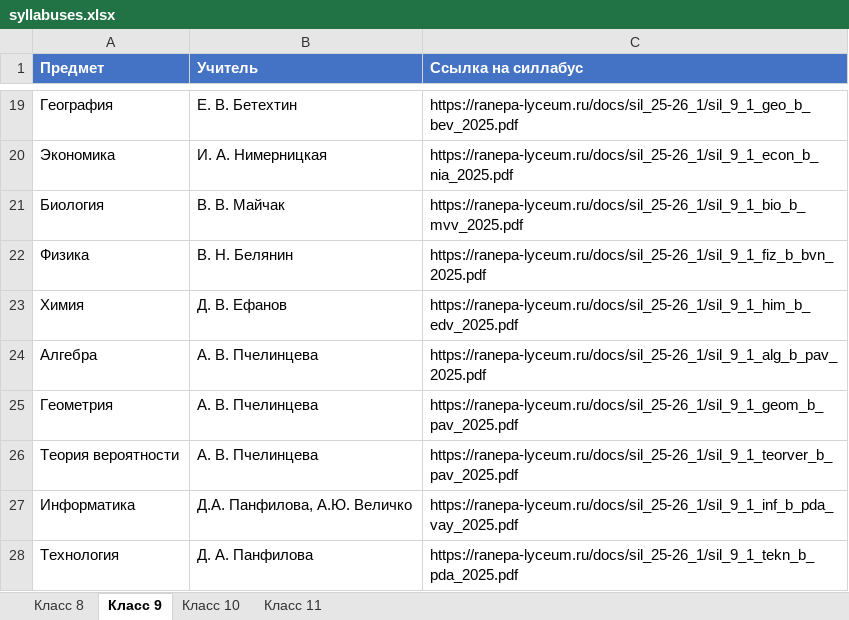
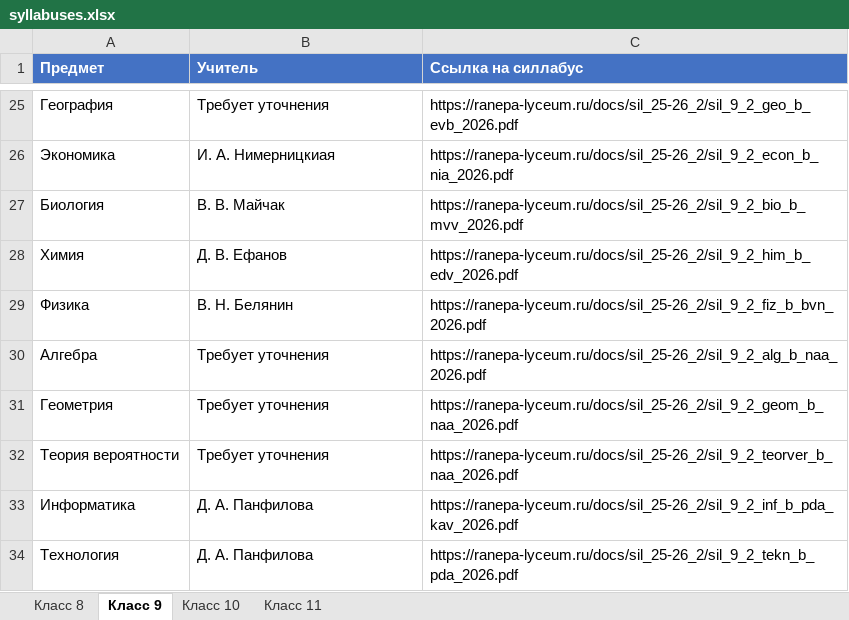
Before and after one commit to pmikhail2009/syllabus-miniapp, an Excel workbook: syllabuses.xlsx, sheet Класс 9, drawn as a sheet; only a part is shown, gaps mark what is left out; values as stored, in another font and other column widths than the file's, no borders; removed rows and columns are numbered as before the commit, all else as after; the diff covers the shown part only; the diff names each change by its address in the sheet, - before the commit and + after, or states it on an @@ line.

```diff
--- a/syllabuses.xlsx (sheet Класс 9)
+++ b/syllabuses.xlsx (sheet Класс 9)
-B25 (Учитель): Е. В. Бетехтин
+B25 (Учитель): Требует уточнения
-C25 (Ссылка на силлабус): https://ranepa-lyceum.ru/docs/sil_25-26_1/sil_9_1_geo_b_bev_2025.pdf
+C25 (Ссылка на силлабус): https://ranepa-lyceum.ru/docs/sil_25-26_2/sil_9_2_geo_b_evb_2026.pdf
-B26 (Учитель): И. А. Нимерницкая
+B26 (Учитель): И. А. Нимерницкиая
-C26 (Ссылка на силлабус): https://ranepa-lyceum.ru/docs/sil_25-26_1/sil_9_1_econ_b_nia_2025.pdf
+C26 (Ссылка на силлабус): https://ranepa-lyceum.ru/docs/sil_25-26_2/sil_9_2_econ_b_nia_2026.pdf
-C27 (Ссылка на силлабус): https://ranepa-lyceum.ru/docs/sil_25-26_1/sil_9_1_bio_b_mvv_2025.pdf
+C27 (Ссылка на силлабус): https://ranepa-lyceum.ru/docs/sil_25-26_2/sil_9_2_bio_b_mvv_2026.pdf
-row 22: Физика | В. Н. Белянин | https://ranepa-lyceum.ru/docs/sil_25-26_1/sil_9_1_fiz_b_bvn_2025.pdf
-C28 (Ссылка на силлабус): https://ranepa-lyceum.ru/docs/sil_25-26_1/sil_9_1_him_b_edv_2025.pdf
+C28 (Ссылка на силлабус): https://ranepa-lyceum.ru/docs/sil_25-26_2/sil_9_2_him_b_edv_2026.pdf
+row 29: Физика | В. Н. Белянин | https://ranepa-lyceum.ru/docs/sil_25-26_2/sil_9_2_fiz_b_bvn_2026.pdf
-B30:B32 (Учитель): А. В. Пчелинцева
+B30:B32 (Учитель): Требует уточнения
-C30 (Ссылка на силлабус): https://ranepa-lyceum.ru/docs/sil_25-26_1/sil_9_1_alg_b_pav_2025.pdf
+C30 (Ссылка на силлабус): https://ranepa-lyceum.ru/docs/sil_25-26_2/sil_9_2_alg_b_naa_2026.pdf
-C31 (Ссылка на силлабус): https://ranepa-lyceum.ru/docs/sil_25-26_1/sil_9_1_geom_b_pav_2025.pdf
+C31 (Ссылка на силлабус): https://ranepa-lyceum.ru/docs/sil_25-26_2/sil_9_2_geom_b_naa_2026.pdf
-C32 (Ссылка на силлабус): https://ranepa-lyceum.ru/docs/sil_25-26_1/sil_9_1_teorver_b_pav_2025.pdf
+C32 (Ссылка на силлабус): https://ranepa-lyceum.ru/docs/sil_25-26_2/sil_9_2_teorver_b_naa_2026.pdf
-B33 (Учитель): Д.А. Панфилова, А.Ю. Величко
+B33 (Учитель): Д. А. Панфилова
-C33 (Ссылка на силлабус): https://ranepa-lyceum.ru/docs/sil_25-26_1/sil_9_1_inf_b_pda_vay_2025.pdf
+C33 (Ссылка на силлабус): https://ranepa-lyceum.ru/docs/sil_25-26_2/sil_9_2_inf_b_pda_kav_2026.pdf
-C34 (Ссылка на силлабус): https://ranepa-lyceum.ru/docs/sil_25-26_1/sil_9_1_tekn_b_pda_2025.pdf
+C34 (Ссылка на силлабус): https://ranepa-lyceum.ru/docs/sil_25-26_2/sil_9_2_tekn_b_pda_2026.pdf
```
Also changed, not shown: 9 added rows, 3 removed rows and 22 edited cells elsewhere in this sheet, sheet Класс 11, sheet Класс 10, sheet Класс 8, 6 other files.
